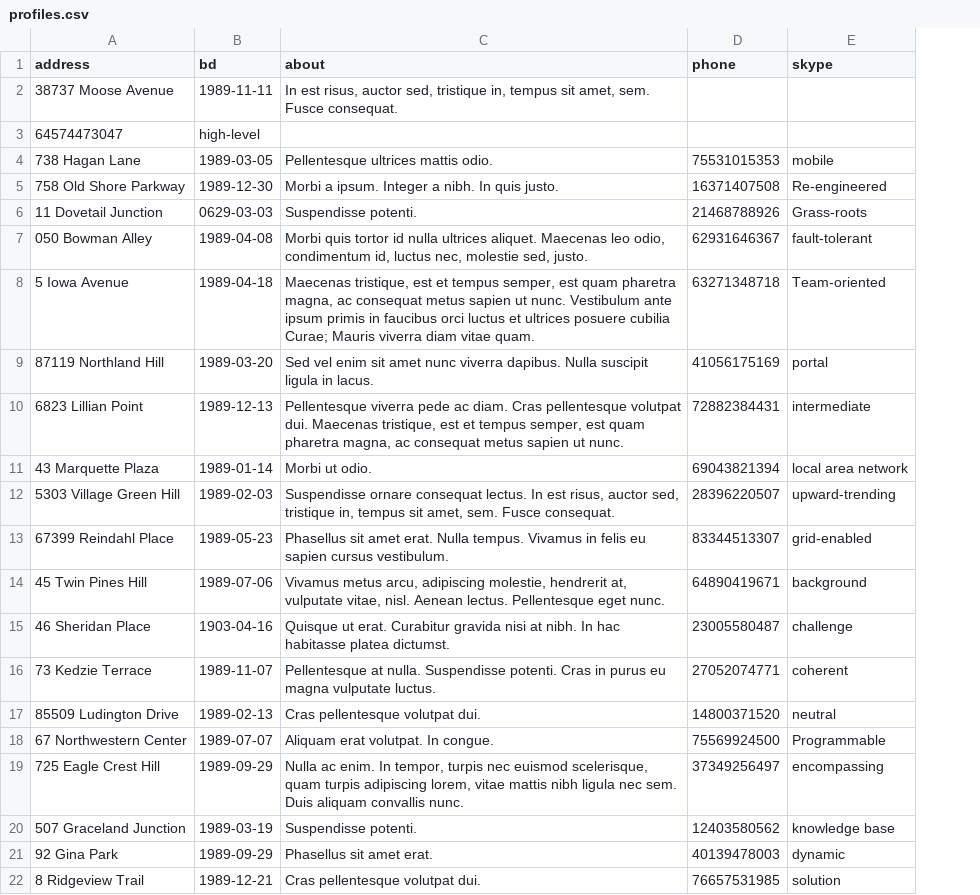
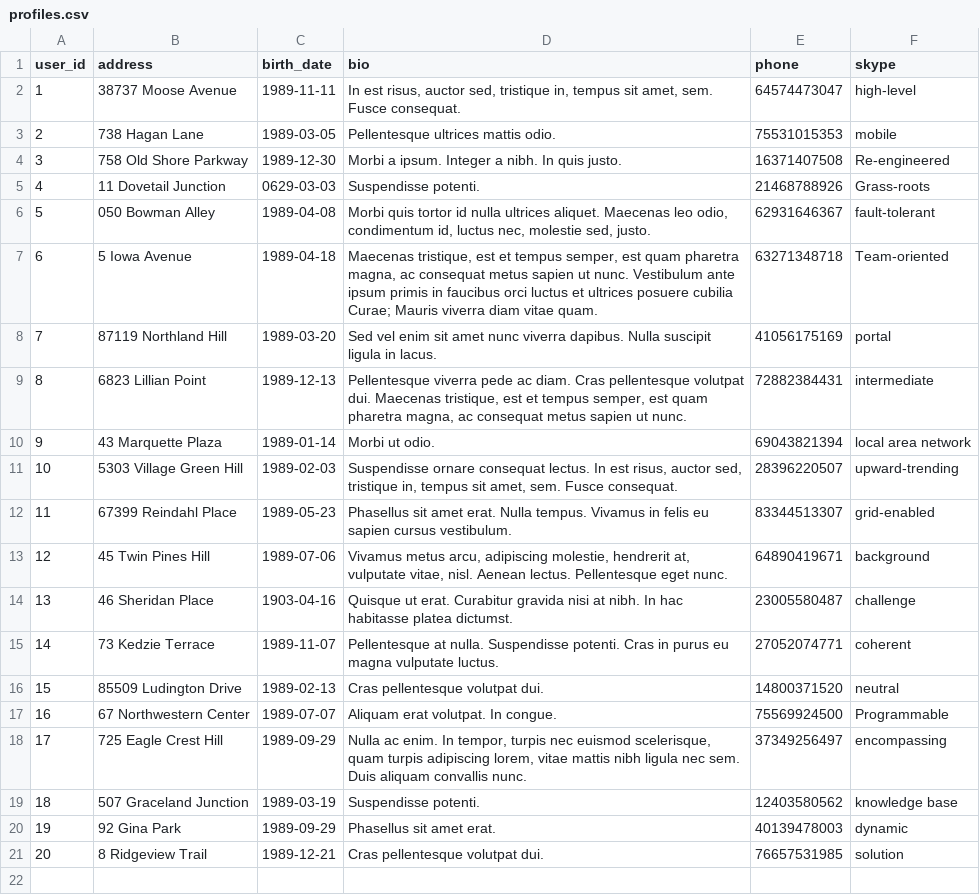
Before and after one commit to naryzhnaj/taskForce, a CSV file: data/profiles.csv, drawn as a sheet; removed rows and columns are numbered as before the commit, all else as after; the diff names each change by its address in the sheet, - before the commit and + after, or states it on an @@ line.

```diff
--- a/data/profiles.csv
+++ b/data/profiles.csv
+column A (user_id), rows 2-21: 1 | 2 | 3 | 4 | 5 | 6 | 7 | 8 | 9 | 10 | 11 | 12 | 13 | 14 | 15 | 16 | 17 | 18 | 19 | 20
-C1: bd
+C1: birth_date
-D1: about
+D1: bio
-E2 (phone): (empty)
+E2 (phone): 64574473047
-F2 (skype): (empty)
+F2 (skype): high-level
-row 3: 64574473047 | high-level
```
Also changed, not shown: data/opinions.csv, data/replies.csv, 4 other files.
